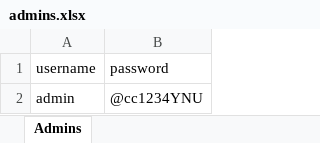
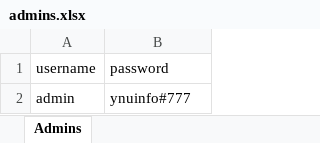
Before and after one commit to wanliychen/ManageSystem1.2, an Excel workbook: admins.xlsx, sheet Admins, drawn as a sheet; values as stored, in another font and other column widths than the file's, no borders; the diff names each change by its address in the sheet, - before the commit and + after, or states it on an @@ line.

```diff
--- a/admins.xlsx (sheet Admins)
+++ b/admins.xlsx (sheet Admins)
-B2 (password): @cc1234YNU
+B2 (password): ynuinfo#777
```
Also changed, not shown: customers.xlsx, products.xlsx, 5 other files.
